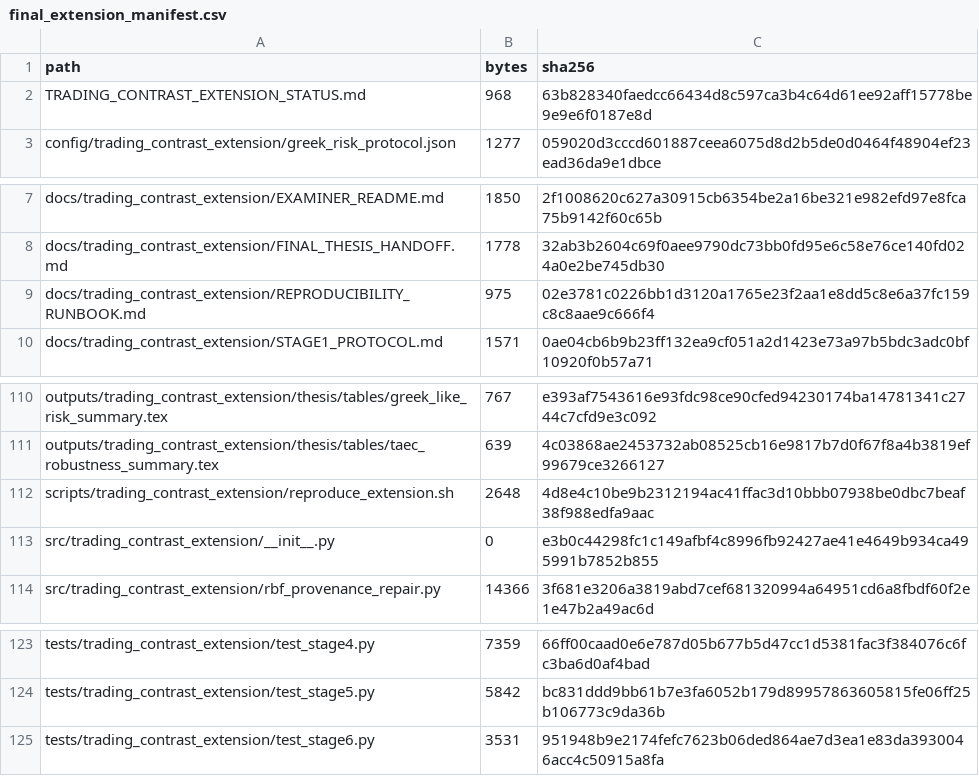
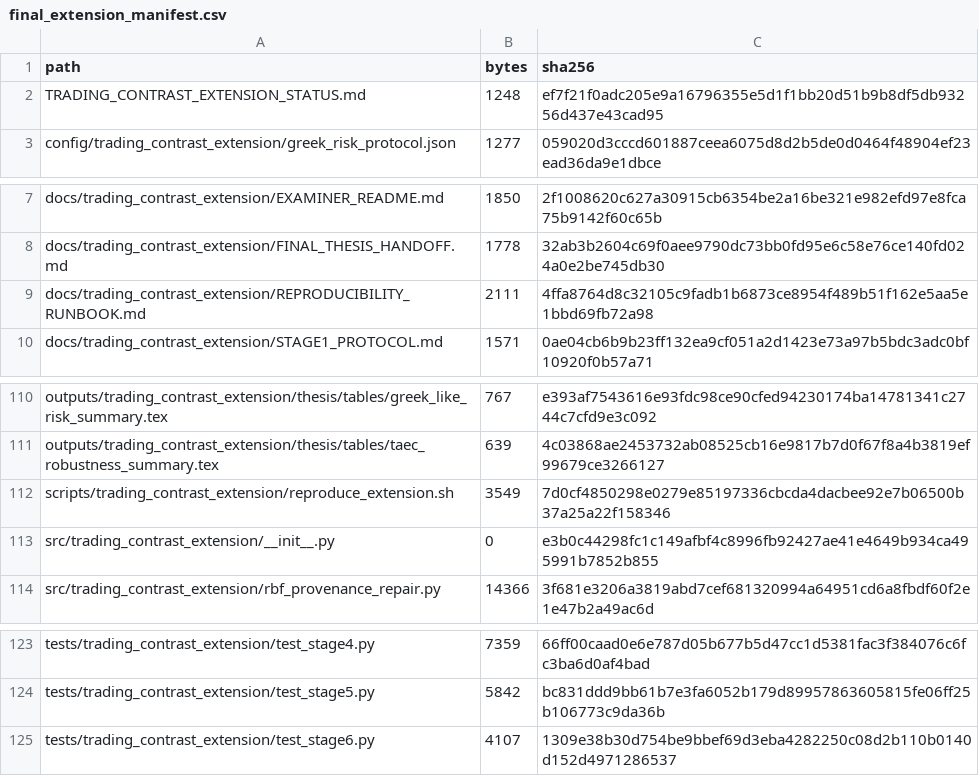
Before and after one commit to DeepIntoStreams/2026MScWeatherForecastingPolymarket, a CSV file: outputs/trading_contrast_extension/release/final_extension_manifest.csv, drawn as a sheet; only a part is shown, gaps mark what is left out.

Commit message:
Make trading extension clean-clone replay state-independent

```diff
--- a/outputs/trading_contrast_extension/release/final_extension_manifest.csv
+++ b/outputs/trading_contrast_extension/release/final_extension_manifest.csv
@@ -1,3 +1,3 @@
 path,bytes,sha256
-TRADING_CONTRAST_EXTENSION_STATUS.md,968,63b828340faedcc66434d8c597ca3b4c64d61ee92aff15778be9e9e6f0187e8d
+TRADING_CONTRAST_EXTENSION_STATUS.md,1248,ef7f21f0adc205e9a16796355e5d1f1bb20d51b9b8df5db93256d437e43cad95
 config/trading_contrast_extension/greek_risk_protocol.json,1277,059020d3cccd601887ceea6075d8d2b5de0d0464f48904ef23ead36da9e1dbce
@@ -8,3 +8,3 @@ docs/trading_contrast_extension/EXAMINER_README.md,1850,2f1008620c627a30915cb635
 docs/trading_contrast_extension/FINAL_THESIS_HANDOFF.md,1778,32ab3b2604c69f0aee9790dc73bb0fd95e6c58e76ce140fd024a0e2be745db30
-docs/trading_contrast_extension/REPRODUCIBILITY_RUNBOOK.md,975,02e3781c0226bb1d3120a1765e23f2aa1e8dd5c8e6a37fc159c8c8aae9c666f4
+docs/trading_contrast_extension/REPRODUCIBILITY_RUNBOOK.md,2111,4ffa8764d8c32105c9fadb1b6873ce8954f489b51f162e5aa5e1bbd69fb72a98
 docs/trading_contrast_extension/STAGE1_PROTOCOL.md,1571,0ae04cb6b9b23ff132ea9cf051a2d1423e73a97b5bdc3adc0bf10920f0b57a71
@@ -111,3 +111,3 @@ outputs/trading_contrast_extension/thesis/tables/greek_like_risk_summary.tex,767
 outputs/trading_contrast_extension/thesis/tables/taec_robustness_summary.tex,639,4c03868ae2453732ab08525cb16e9817b7d0f67f8a4b3819ef99679ce3266127
-scripts/trading_contrast_extension/reproduce_extension.sh,2648,4d8e4c10be9b2312194ac41ffac3d10bbb07938be0dbc7beaf38f988edfa9aac
+scripts/trading_contrast_extension/reproduce_extension.sh,3549,7d0cf4850298e0279e85197336cbcda4dacbee92e7b06500b37a25a22f158346
 src/trading_contrast_extension/__init__.py,0,e3b0c44298fc1c149afbf4c8996fb92427ae41e4649b934ca495991b7852b855
@@ -124,2 +124,2 @@ tests/trading_contrast_extension/test_stage4.py,7359,66ff00caad0e6e787d05b677b5d
 tests/trading_contrast_extension/test_stage5.py,5842,bc831ddd9bb61b7e3fa6052b179d89957863605815fe06ff25b106773c9da36b
-tests/trading_contrast_extension/test_stage6.py,3531,951948b9e2174fefc7623b06ded864ae7d3ea1e83da3930046acc4c50915a8fa
+tests/trading_contrast_extension/test_stage6.py,4107,1309e38b30d754be9bbef69d3eba4282250c08d2b110b0140d152d4971286537
```
Also changed, not shown: 6 other files.
